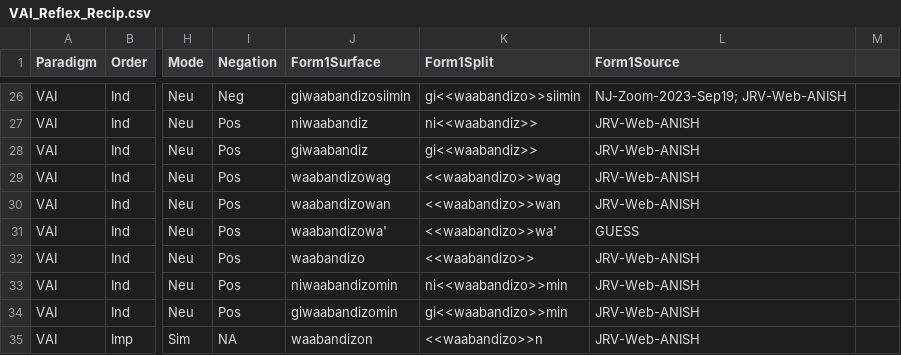
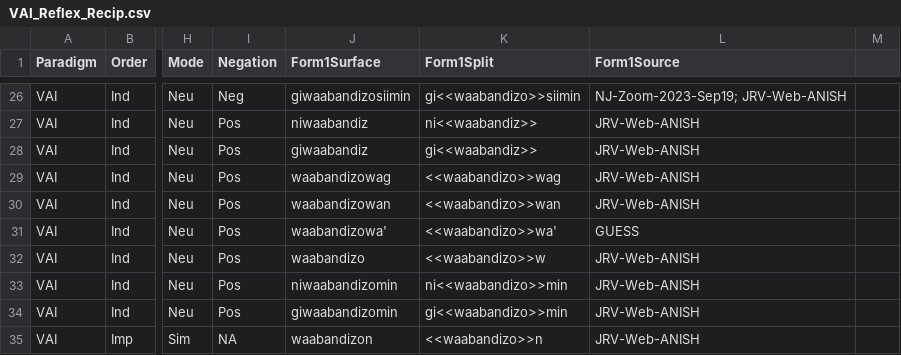
Before and after one commit to ELF-Lab/OjibweMorph, a CSV file: Spreadsheets/VAI_Reflex_Recip.csv, drawn as a sheet; only a part is shown, gaps mark what is left out; the diff names each change by its address in the sheet, - before the commit and + after, or states it on an @@ line.

Commit message:
Update VAI_Reflex_Recip.csv

```diff
--- a/Spreadsheets/VAI_Reflex_Recip.csv
+++ b/Spreadsheets/VAI_Reflex_Recip.csv
-K32 (Form1Split): <<waabandizo>>
+K32 (Form1Split): <<waabandizo>>w
```
